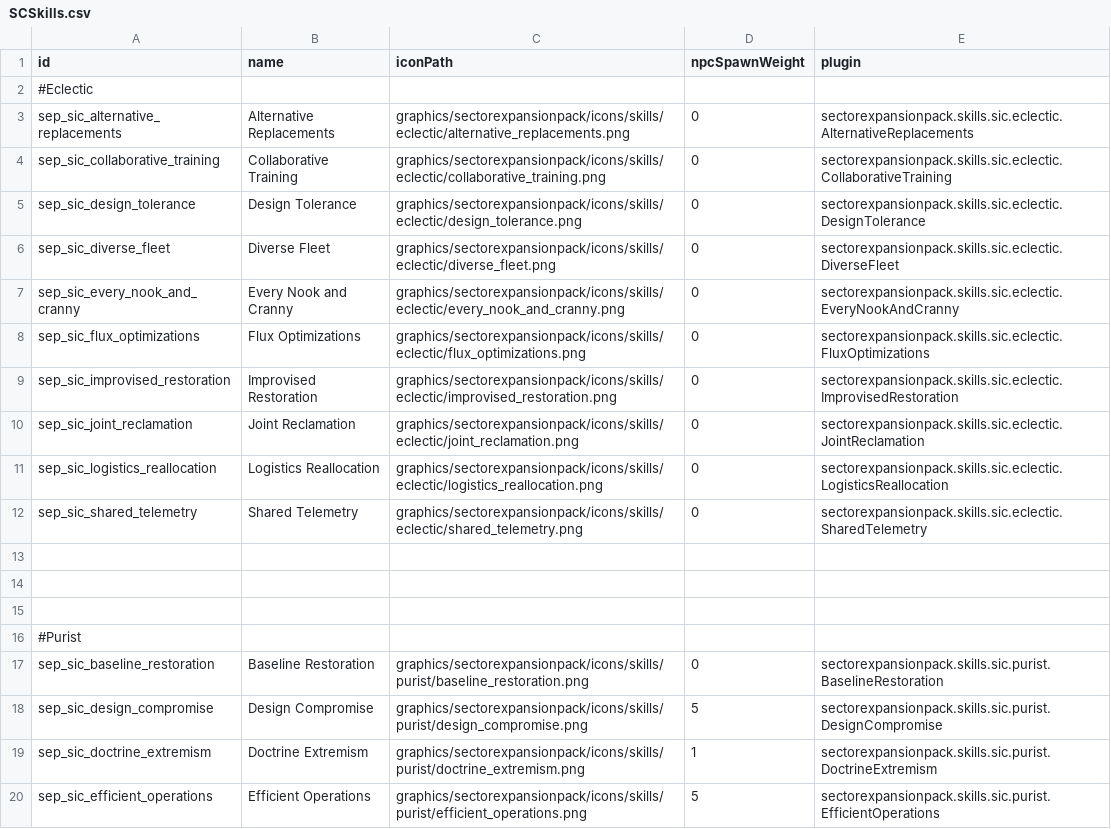
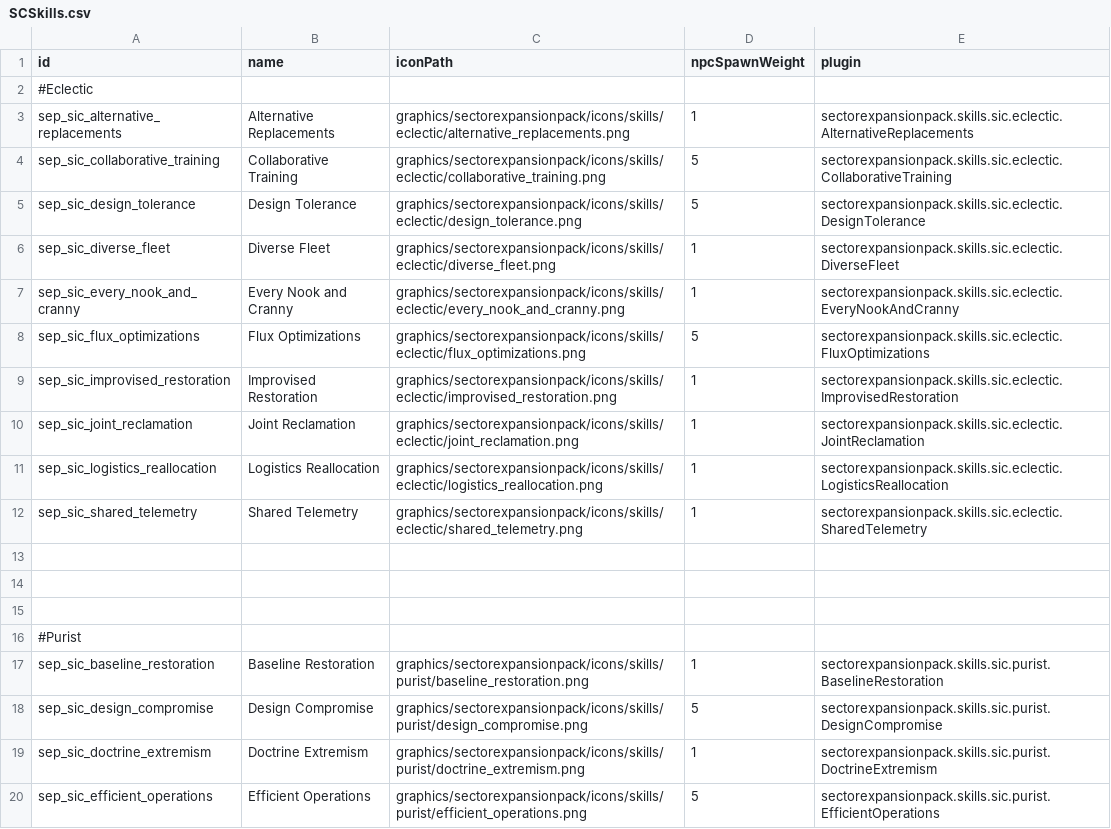
Before and after one commit to AudaxLudos/sector-expansion-pack, a CSV file: data/config/secondInCommand/SCSkills.csv, drawn as a sheet; only a part is shown.

Commit message:
Update second in command skills npc spawn weights

```diff
--- a/data/config/secondInCommand/SCSkills.csv
+++ b/data/config/secondInCommand/SCSkills.csv
@@ -2,12 +2,12 @@ id,name,iconPath,npcSpawnWeight,plugin
 #Eclectic,,,,
-sep_sic_alternative_replacements,Alternative Replacements,graphics/sectorexpansionpack/icons/skills/eclectic/alternative_replacements.png,0,sectorexpansionpack.skills.sic.eclectic.AlternativeReplacements
-sep_sic_collaborative_training,Collaborative Training,graphics/sectorexpansionpack/icons/skills/eclectic/collaborative_training.png,0,sectorexpansionpack.skills.sic.eclectic.CollaborativeTraining
-sep_sic_design_tolerance,Design Tolerance,graphics/sectorexpansionpack/icons/skills/eclectic/design_tolerance.png,0,sectorexpansionpack.skills.sic.eclectic.DesignTolerance
-sep_sic_diverse_fleet,Diverse Fleet,graphics/sectorexpansionpack/icons/skills/eclectic/diverse_fleet.png,0,sectorexpansionpack.skills.sic.eclectic.DiverseFleet
-sep_sic_every_nook_and_cranny,Every Nook and Cranny,graphics/sectorexpansionpack/icons/skills/eclectic/every_nook_and_cranny.png,0,sectorexpansionpack.skills.sic.eclectic.EveryNookAndCranny
-sep_sic_flux_optimizations,Flux Optimizations,graphics/sectorexpansionpack/icons/skills/eclectic/flux_optimizations.png,0,sectorexpansionpack.skills.sic.eclectic.FluxOptimizations
-sep_sic_improvised_restoration,Improvised Restoration,graphics/sectorexpansionpack/icons/skills/eclectic/improvised_restoration.png,0,sectorexpansionpack.skills.sic.eclectic.ImprovisedRestoration
-sep_sic_joint_reclamation,Joint Reclamation,graphics/sectorexpansionpack/icons/skills/eclectic/joint_reclamation.png,0,sectorexpansionpack.skills.sic.eclectic.JointReclamation
-sep_sic_logistics_reallocation,Logistics Reallocation,graphics/sectorexpansionpack/icons/skills/eclectic/logistics_reallocation.png,0,sectorexpansionpack.skills.sic.eclectic.LogisticsReallocation
-sep_sic_shared_telemetry,Shared Telemetry,graphics/sectorexpansionpack/icons/skills/eclectic/shared_telemetry.png,0,sectorexpansionpack.skills.sic.eclectic.SharedTelemetry
+sep_sic_alternative_replacements,Alternative Replacements,graphics/sectorexpansionpack/icons/skills/eclectic/alternative_replacements.png,1,sectorexpansionpack.skills.sic.eclectic.AlternativeReplacements
+sep_sic_collaborative_training,Collaborative Training,graphics/sectorexpansionpack/icons/skills/eclectic/collaborative_training.png,5,sectorexpansionpack.skills.sic.eclectic.CollaborativeTraining
+sep_sic_design_tolerance,Design Tolerance,graphics/sectorexpansionpack/icons/skills/eclectic/design_tolerance.png,5,sectorexpansionpack.skills.sic.eclectic.DesignTolerance
+sep_sic_diverse_fleet,Diverse Fleet,graphics/sectorexpansionpack/icons/skills/eclectic/diverse_fleet.png,1,sectorexpansionpack.skills.sic.eclectic.DiverseFleet
+sep_sic_every_nook_and_cranny,Every Nook and Cranny,graphics/sectorexpansionpack/icons/skills/eclectic/every_nook_and_cranny.png,1,sectorexpansionpack.skills.sic.eclectic.EveryNookAndCranny
+sep_sic_flux_optimizations,Flux Optimizations,graphics/sectorexpansionpack/icons/skills/eclectic/flux_optimizations.png,5,sectorexpansionpack.skills.sic.eclectic.FluxOptimizations
+sep_sic_improvised_restoration,Improvised Restoration,graphics/sectorexpansionpack/icons/skills/eclectic/improvised_restoration.png,1,sectorexpansionpack.skills.sic.eclectic.ImprovisedRestoration
+sep_sic_joint_reclamation,Joint Reclamation,graphics/sectorexpansionpack/icons/skills/eclectic/joint_reclamation.png,1,sectorexpansionpack.skills.sic.eclectic.JointReclamation
+sep_sic_logistics_reallocation,Logistics Reallocation,graphics/sectorexpansionpack/icons/skills/eclectic/logistics_reallocation.png,1,sectorexpansionpack.skills.sic.eclectic.LogisticsReallocation
+sep_sic_shared_telemetry,Shared Telemetry,graphics/sectorexpansionpack/icons/skills/eclectic/shared_telemetry.png,1,sectorexpansionpack.skills.sic.eclectic.SharedTelemetry
 ,,,,
@@ -16,3 +16,3 @@ sep_sic_shared_telemetry,Shared Telemetry,graphics/sectorexpansionpack/icons/ski
 #Purist,,,,
-sep_sic_baseline_restoration,Baseline Restoration,graphics/sectorexpansionpack/icons/skills/purist/baseline_restoration.png,0,sectorexpansionpack.skills.sic.purist.BaselineRestoration
+sep_sic_baseline_restoration,Baseline Restoration,graphics/sectorexpansionpack/icons/skills/purist/baseline_restoration.png,1,sectorexpansionpack.skills.sic.purist.BaselineRestoration
 sep_sic_design_compromise,Design Compromise,graphics/sectorexpansionpack/icons/skills/purist/design_compromise.png,5,sectorexpansionpack.skills.sic.purist.DesignCompromise
```
